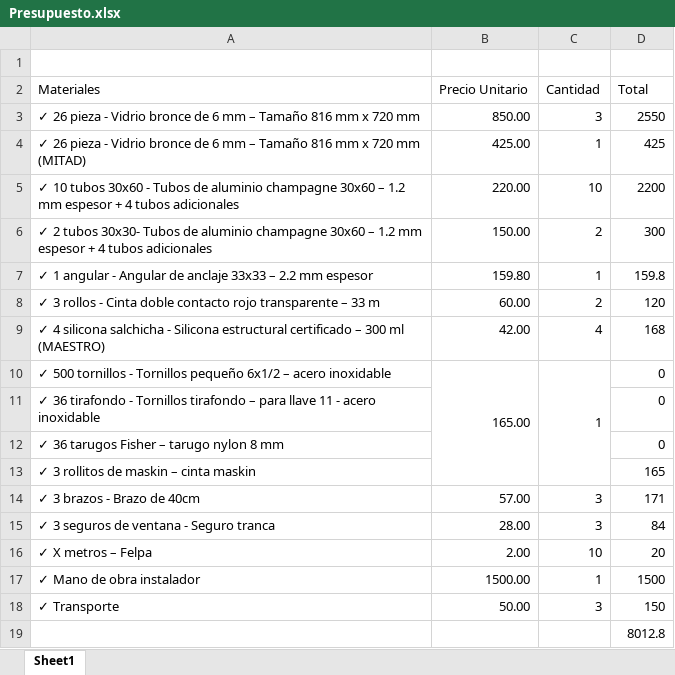
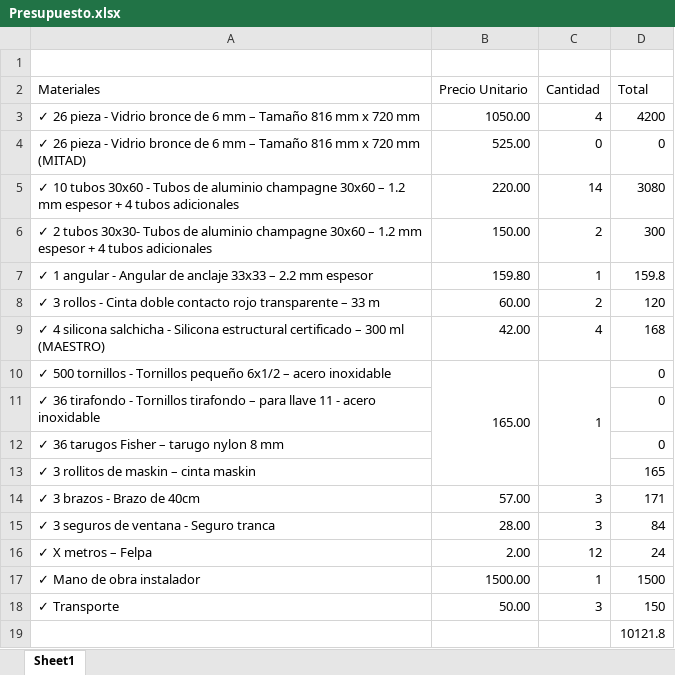
Before and after one commit to cruz-victor/sketchup-mix, an Excel workbook: glass skin of house/Presupuesto.xlsx, sheet Sheet1, drawn as a sheet; values as stored, in another font and other column widths than the file's, no borders; the diff names each change by its address in the sheet, - before the commit and + after, or states it on an @@ line.

```diff
--- a/glass skin of house/Presupuesto.xlsx (sheet Sheet1)
+++ b/glass skin of house/Presupuesto.xlsx (sheet Sheet1)
-B3 (Precio Unitario): 850.00
+B3 (Precio Unitario): 1050.00
-C3 (Cantidad): 3
+C3 (Cantidad): 4
-D3 (Total): 2550
+D3 (Total): 4200
-B4 (Precio Unitario): 425.00
+B4 (Precio Unitario): 525.00
-C4 (Cantidad): 1
+C4 (Cantidad): 0
-D4 (Total): 425
+D4 (Total): 0
-C5 (Cantidad): 10
+C5 (Cantidad): 14
-D5 (Total): 2200
+D5 (Total): 3080
-C16 (Cantidad): 10
+C16 (Cantidad): 12
-D16 (Total): 20
+D16 (Total): 24
-D19 (Total): 8012.8
+D19 (Total): 10121.8
```
Also changed, not shown: 3 other files.
